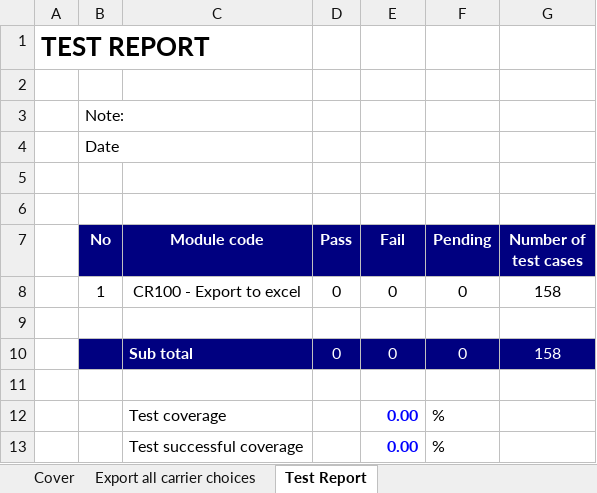
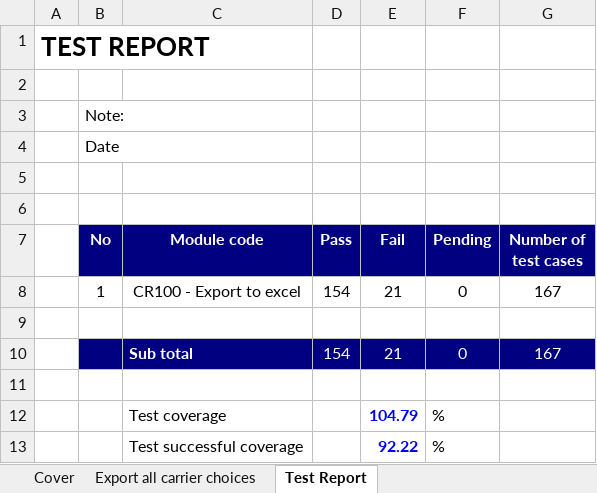
Before and after one commit to phungtrian/projectKTPM, an Excel workbook: TestCase_An_Binh_Linh.xlsx, sheet Test Report, drawn as a sheet; values as stored, in another font and other column widths than the file's, no borders; removed rows and columns are numbered as before the commit, all else as after; the diff names each change by its address in the sheet, - before the commit and + after, or states it on an @@ line.

Commit message:
test case nè xịn lắm ó

```diff
--- a/TestCase_An_Binh_Linh.xlsx (sheet Test Report)
+++ b/TestCase_An_Binh_Linh.xlsx (sheet Test Report)
-D8 (Pass): 0
+D8 (Pass): 154
-E8 (Fail): 0
+E8 (Fail): 21
-G8 (Number of test cases): 158
+G8 (Number of test cases): 167
-row 10:  |  | Sub total | 0 | 0 | 0 | 158
+row 10:  |  | Sub total | 154 | 21 | 0 | 167
-E12 (Fail): 0.00
+E12 (Fail): 104.79
-E13 (Fail): 0.00
+E13 (Fail): 92.22
```
Also changed, not shown: sheet Export all carrier choices, formulas that keep their value.
